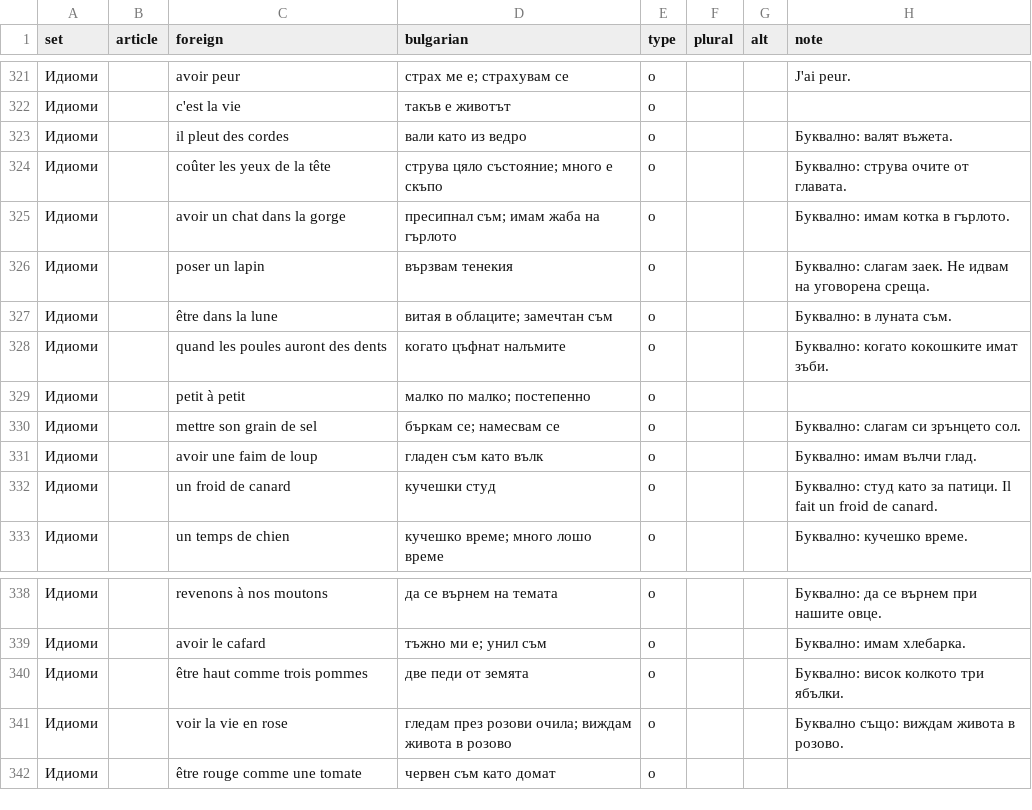
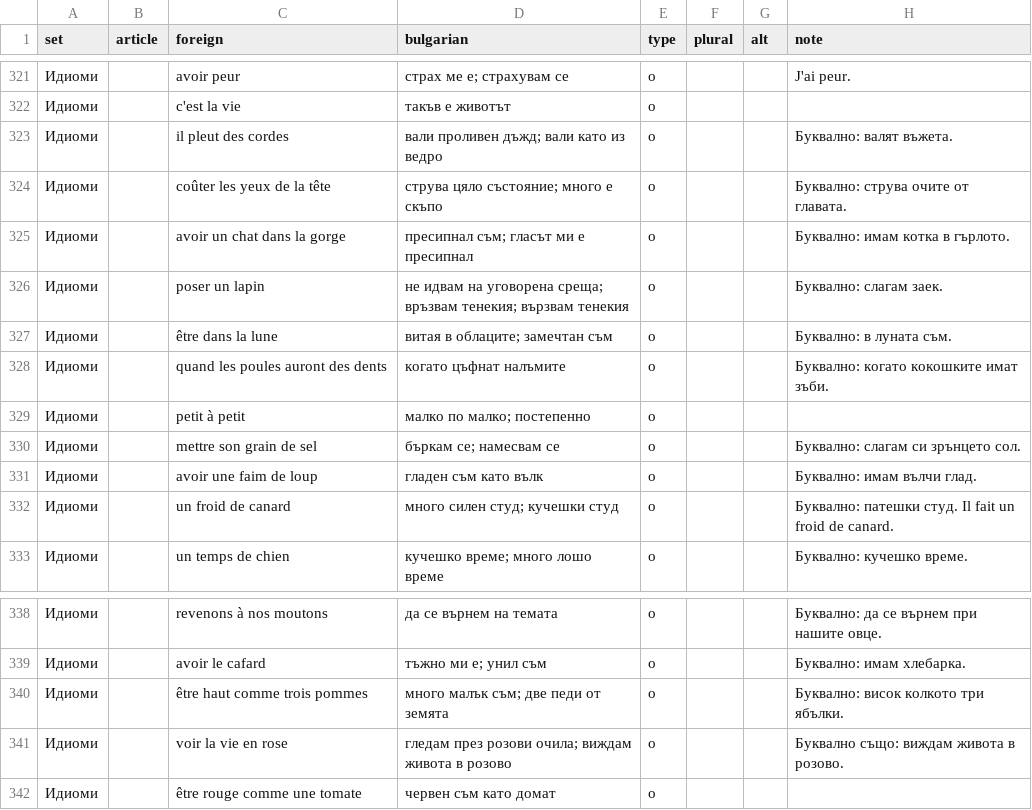
Before and after one commit to dshalvardjiev/wordopedia, a CSV file: dictionary/fr/words.csv, drawn as a sheet; only a part is shown, gaps mark what is left out.

```diff
--- a/dictionary/fr/words.csv
+++ b/dictionary/fr/words.csv
@@ -322,6 +322,6 @@ set,article,foreign,bulgarian,type,plural,alt,note
 Идиоми,,c'est la vie,такъв е животът,o,,,
-Идиоми,,il pleut des cordes,вали като из ведро,o,,,Буквално: валят въжета.
+Идиоми,,il pleut des cordes,вали проливен дъжд; вали като из ведро,o,,,Буквално: валят въжета.
 Идиоми,,coûter les yeux de la tête,струва цяло състояние; много е скъпо,o,,,Буквално: струва очите от главата.
-Идиоми,,avoir un chat dans la gorge,пресипнал съм; имам жаба на гърлото,o,,,Буквално: имам котка в гърлото.
-Идиоми,,poser un lapin,вързвам тенекия,o,,,Буквално: слагам заек. Не идвам на уговорена среща.
+Идиоми,,avoir un chat dans la gorge,пресипнал съм; гласът ми е пресипнал,o,,,Буквално: имам котка в гърлото.
+Идиоми,,poser un lapin,не идвам на уговорена среща; връзвам тенекия; вързвам тенекия,o,,,Буквално: слагам заек.
 Идиоми,,être dans la lune,витая в облаците; замечтан съм,o,,,Буквално: в луната съм.
@@ -331,3 +331,3 @@ set,article,foreign,bulgarian,type,plural,alt,note
 Идиоми,,avoir une faim de loup,гладен съм като вълк,o,,,Буквално: имам вълчи глад.
-Идиоми,,un froid de canard,кучешки студ,o,,,"Буквално: студ като за патици. Il fait un froid de canard."
+Идиоми,,un froid de canard,много силен студ; кучешки студ,o,,,"Буквално: патешки студ. Il fait un froid de canard."
 Идиоми,,un temps de chien,кучешко време; много лошо време,o,,,Буквално: кучешко време.
@@ -339,3 +339,3 @@ set,article,foreign,bulgarian,type,plural,alt,note
 Идиоми,,avoir le cafard,тъжно ми е; унил съм,o,,,Буквално: имам хлебарка.
-Идиоми,,être haut comme trois pommes,две педи от земята,o,,,Буквално: висок колкото три ябълки.
+Идиоми,,être haut comme trois pommes,много малък съм; две педи от земята,o,,,Буквално: висок колкото три ябълки.
 Идиоми,,voir la vie en rose,гледам през розови очила; виждам живота в розово,o,,,Буквално също: виждам живота в розово.
```
